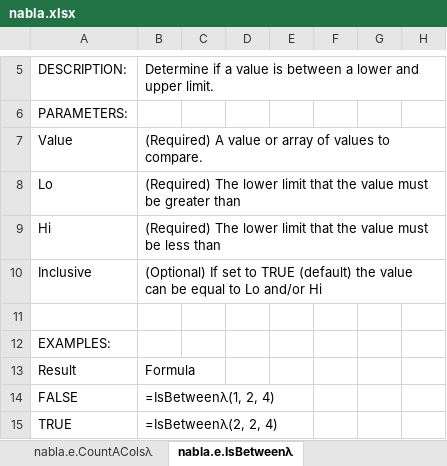
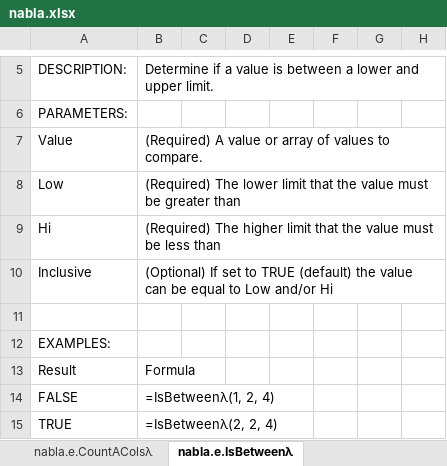
Before and after one commit to ryanduguid/Ozzit, an Excel workbook: nabla.xlsx, sheet nabla.e.IsBetweenλ, drawn as a sheet; only a part is shown, gaps mark what is left out; values as stored, in another font and other column widths than the file's, no borders; charts and pictures and table styles not drawn; the diff names each change by its address in the sheet, - before the commit and + after, or states it on an @@ line.

Commit message:
Give IsBetween the parameter it actually takes
Its parameter table called the second argument Lo. The LAMBDA declares Low, and
so does the signature three rows above, so the table named a parameter the
function does not have. The Inclusive row referred to Lo as well.

The row for Hi read "The lower limit that the value must be less than", copied
from the row above, so a function whose whole purpose is bounding a value
described its upper bound as a lower one.

Both faults are in the Essentials and Utilities copies, which are clones. The
Dates module's own IsBetween has always had them right, and its wording is what
the other two now use.

The parameter table is a different piece of hand-written text from the signature
line, and tools/verify_signatures.py only reads the latter, so neither fault was
caught by any check. Scanning every table against its declaration turned up two
more, in EquityMultiplier and EquityRatio, left alone here.

```diff
--- a/nabla.xlsx (sheet nabla.e.IsBetweenλ)
+++ b/nabla.xlsx (sheet nabla.e.IsBetweenλ)
-A8: Lo
+A8: Low
-B9: (Required) The lower limit that…
+B9: (Required) The higher limit that…
-B10: …equal to Lo and/or Hi
+B10: …equal to Low and/or Hi
```
Also changed, not shown: 4 other files.
